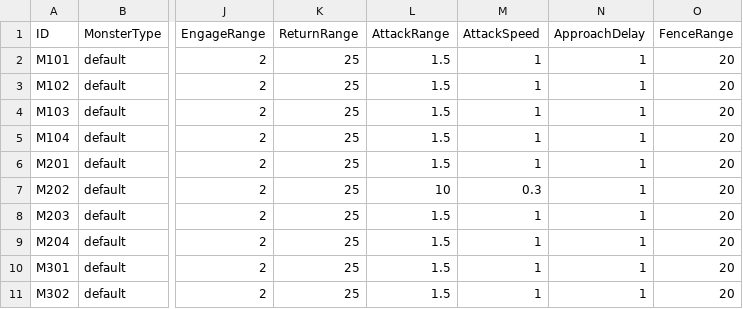
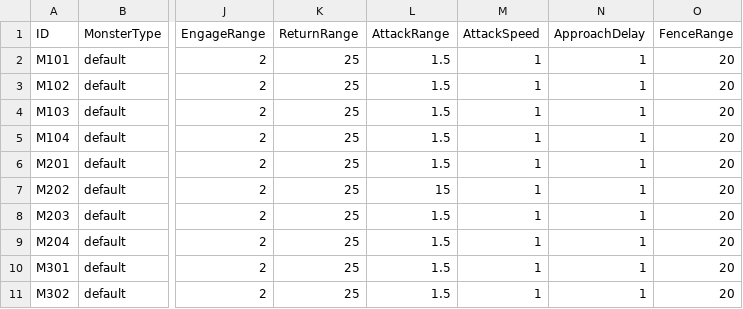
Before and after one commit to ModakbulGame/BGT_ProjectSamdo, a CSV file: Assets/Data/CSVs/MonsterSheet.csv, drawn as a sheet; only a part is shown, gaps mark what is left out; the diff names each change by its address in the sheet, - before the commit and + after, or states it on an @@ line.

```diff
--- a/Assets/Data/CSVs/MonsterSheet.csv
+++ b/Assets/Data/CSVs/MonsterSheet.csv
-L7 (AttackRange): 10
+L7 (AttackRange): 15
-M7 (AttackSpeed): 0.3
+M7 (AttackSpeed): 1
```
Also changed, not shown: 36 other files.
